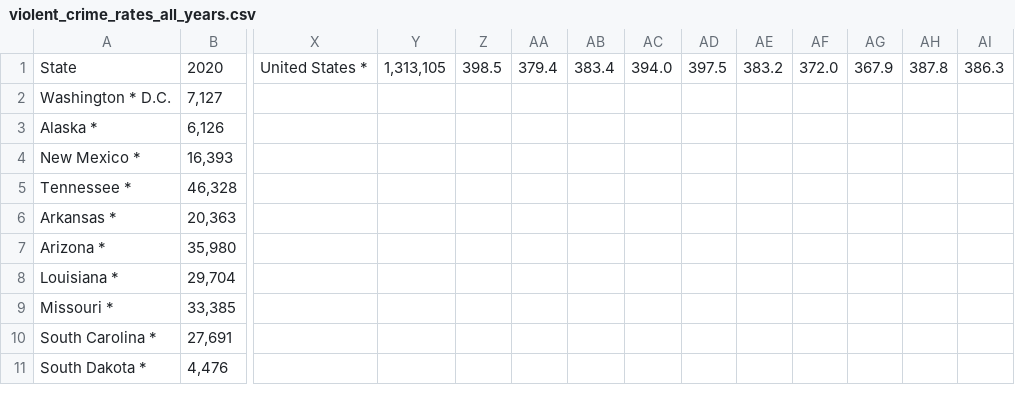
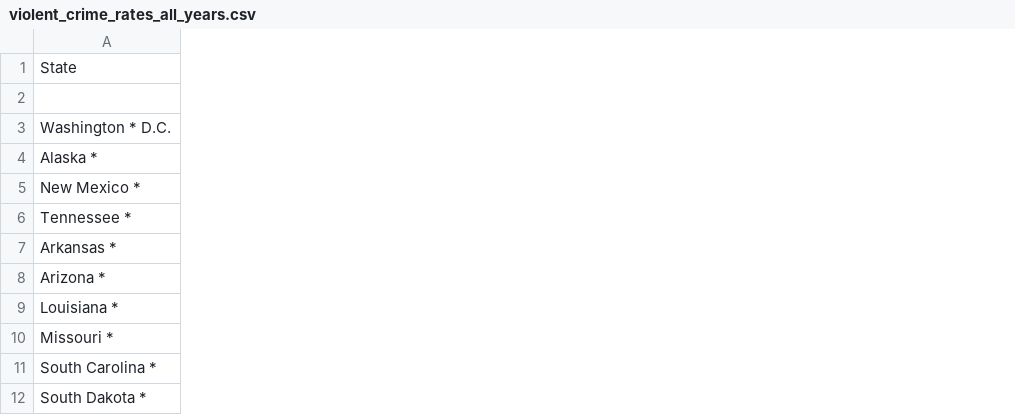
Before and after one commit to jameskiper/Crime-and-Politics, a CSV file: dataFiles/violent_crime_rates_all_years.csv, drawn as a sheet; only a part is shown, gaps mark what is left out; removed rows and columns are numbered as before the commit, all else as after; rows hold the shown columns only; the diff covers the shown part only; the diff names each change by its address in the sheet, - before the commit and + after, or states it on an @@ line.

```diff
--- a/dataFiles/violent_crime_rates_all_years.csv
+++ b/dataFiles/violent_crime_rates_all_years.csv
-column B, rows 1-11: 2020 | 7,127 | 6,126 | 16,393 | 46,328 | 20,363 | 35,980 | 29,704 | 33,385 | 27,691 | 4,476
-column X, row 1: United States *
-column Y, row 1: 1,313,105
-column Z, row 1: 398.5
-column AA, row 1: 379.4
-column AB, row 1: 383.4
-column AC, row 1: 394.0
-column AD, row 1: 397.5
-column AE, row 1: 383.2
-column AF, row 1: 372.0
-column AG, row 1: 367.9
-column AH, row 1: 387.8
-column AI, row 1: 386.3
+row 2: (empty)
```
Also changed, not shown: 11 removed columns and 10 edited cells elsewhere in this file, 8 other files.
